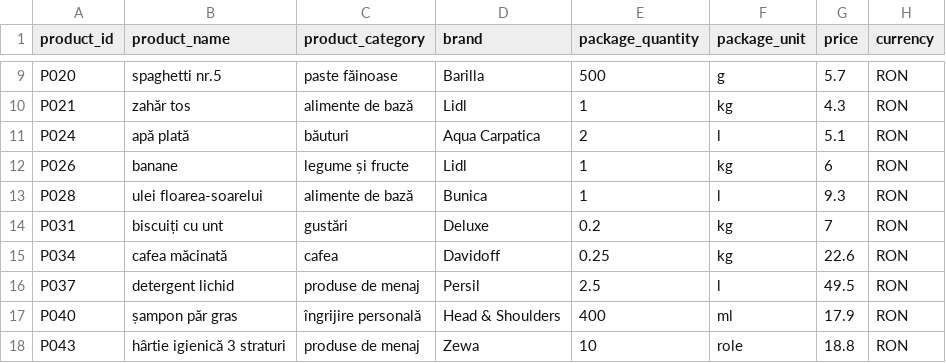
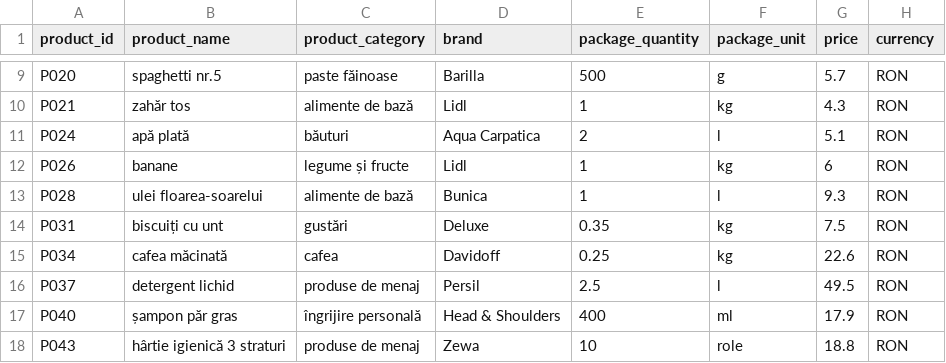
Before and after one commit to AlisaUrsu/Accesa-Coding-Challenge, a CSV file: PriceComparator/src/main/resources/products/lidl_2025-05-08.csv, drawn as a sheet; only a part is shown, gaps mark what is left out.

```diff
--- a/PriceComparator/src/main/resources/products/lidl_2025-05-08.csv
+++ b/PriceComparator/src/main/resources/products/lidl_2025-05-08.csv
@@ -13,3 +13,3 @@ P026,banane,legume și fructe,Lidl,1,kg,6,RON
 P028,ulei floarea-soarelui,alimente de bază,Bunica,1,l,9.3,RON
-P031,biscuiți cu unt,gustări,Deluxe,0.2,kg,7,RON
+P031,biscuiți cu unt,gustări,Deluxe,0.35,kg,7.5,RON
 P034,cafea măcinată,cafea,Davidoff,0.25,kg,22.6,RON
```
Also changed, not shown: 39 other files.
